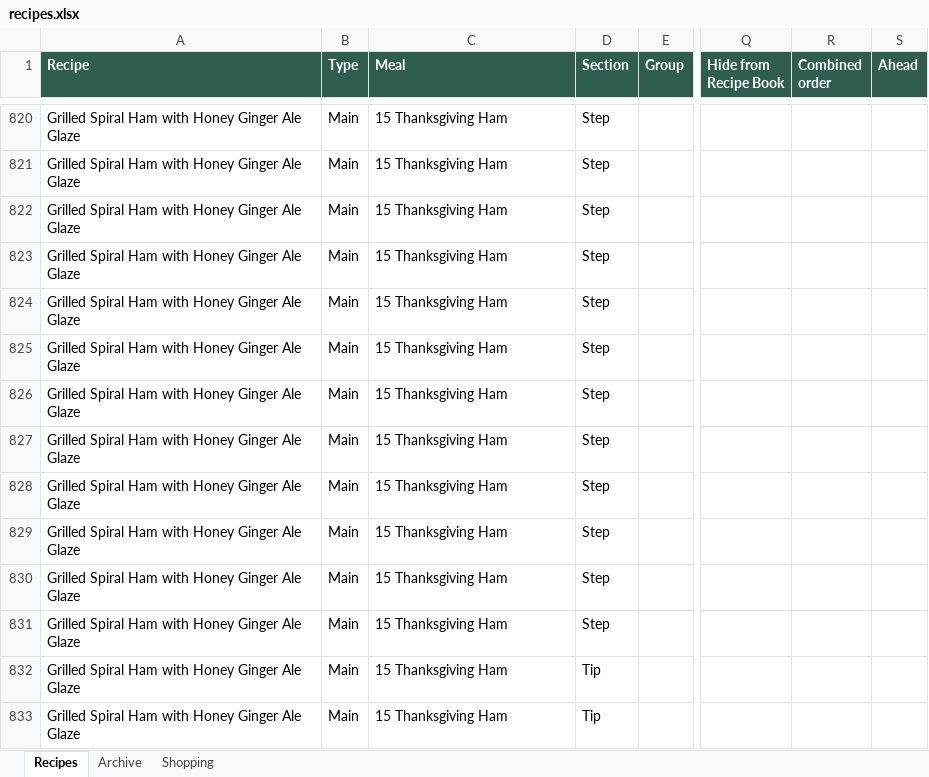
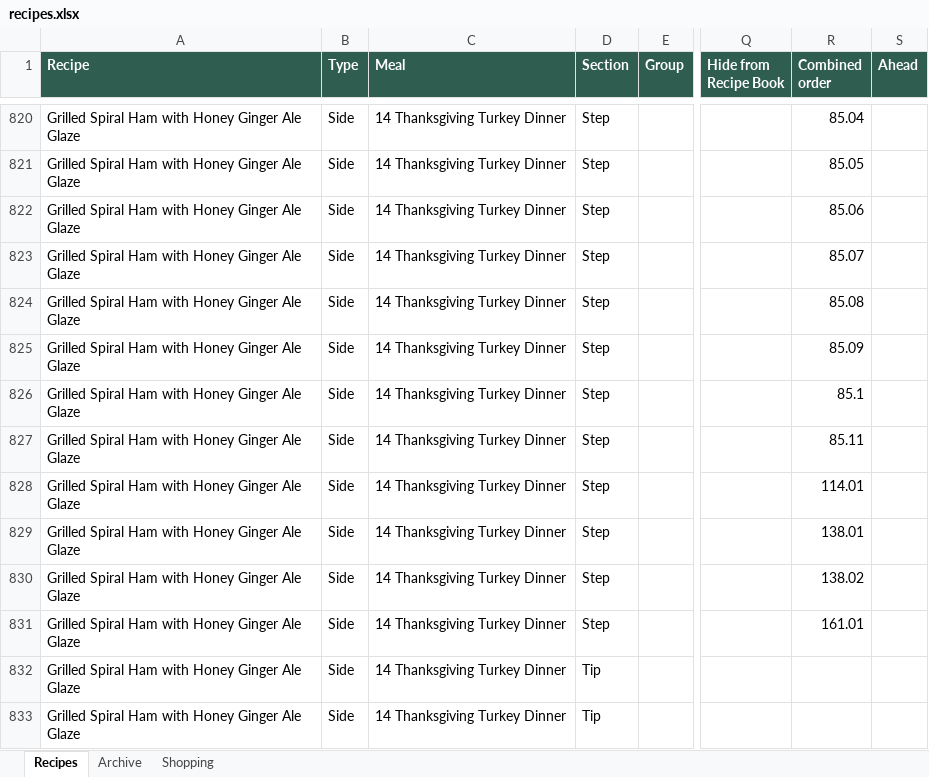
Before and after one commit to entquine/Recipes, an Excel workbook: recipes.xlsx, sheet Recipes, drawn as a sheet; only a part is shown, gaps mark what is left out; values as stored, in another font and other column widths than the file's, no borders; the diff covers the shown part only; the diff names each change by its address in the sheet, - before the commit and + after, or states it on an @@ line.

```diff
--- a/recipes.xlsx (sheet Recipes)
+++ b/recipes.xlsx (sheet Recipes)
-B820:B833 (Type): Main
+B820:B833 (Type): Side
-C820:C833 (Meal): 15 Thanksgiving Ham
+C820:C833 (Meal): 14 Thanksgiving Turkey Dinner
-R820 (Combined order): (empty)
+R820 (Combined order): 85.04
-R821 (Combined order): (empty)
+R821 (Combined order): 85.05
-R822 (Combined order): (empty)
+R822 (Combined order): 85.06
-R823 (Combined order): (empty)
+R823 (Combined order): 85.07
-R824 (Combined order): (empty)
+R824 (Combined order): 85.08
-R825 (Combined order): (empty)
+R825 (Combined order): 85.09
-R826 (Combined order): (empty)
+R826 (Combined order): 85.1
-R827 (Combined order): (empty)
+R827 (Combined order): 85.11
-R828 (Combined order): (empty)
+R828 (Combined order): 114.01
-R829 (Combined order): (empty)
+R829 (Combined order): 138.01
-R830 (Combined order): (empty)
+R830 (Combined order): 138.02
-R831 (Combined order): (empty)
+R831 (Combined order): 161.01
```
Also changed, not shown: 20 added rows, 8 removed rows and 75 edited cells elsewhere in this sheet, 8 other files.
